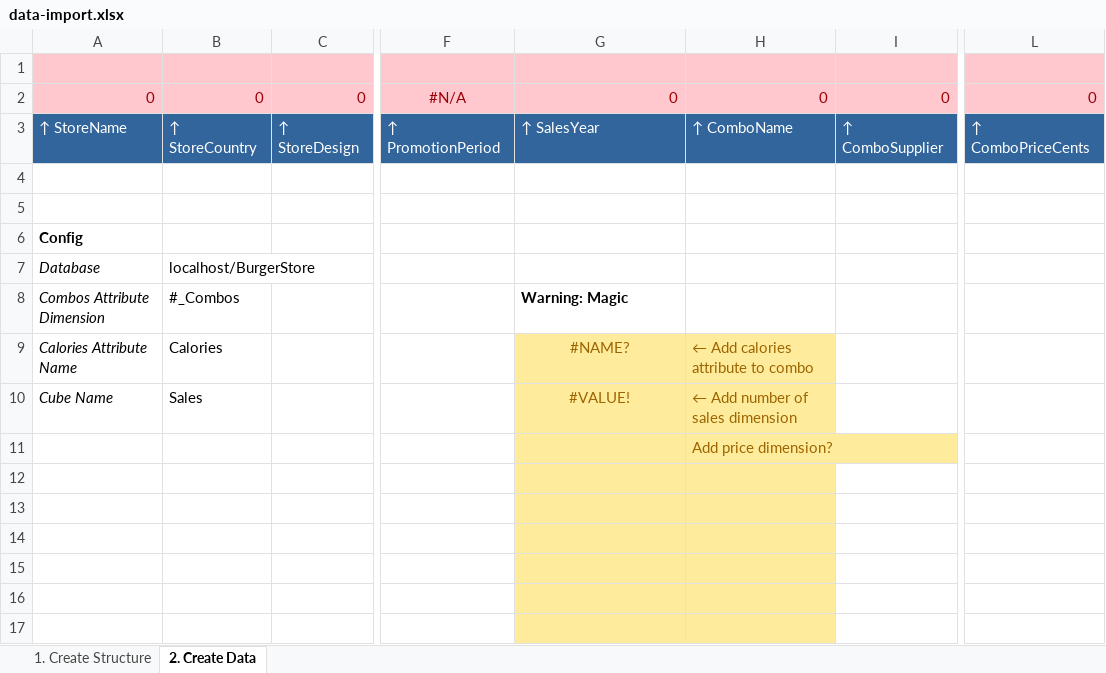
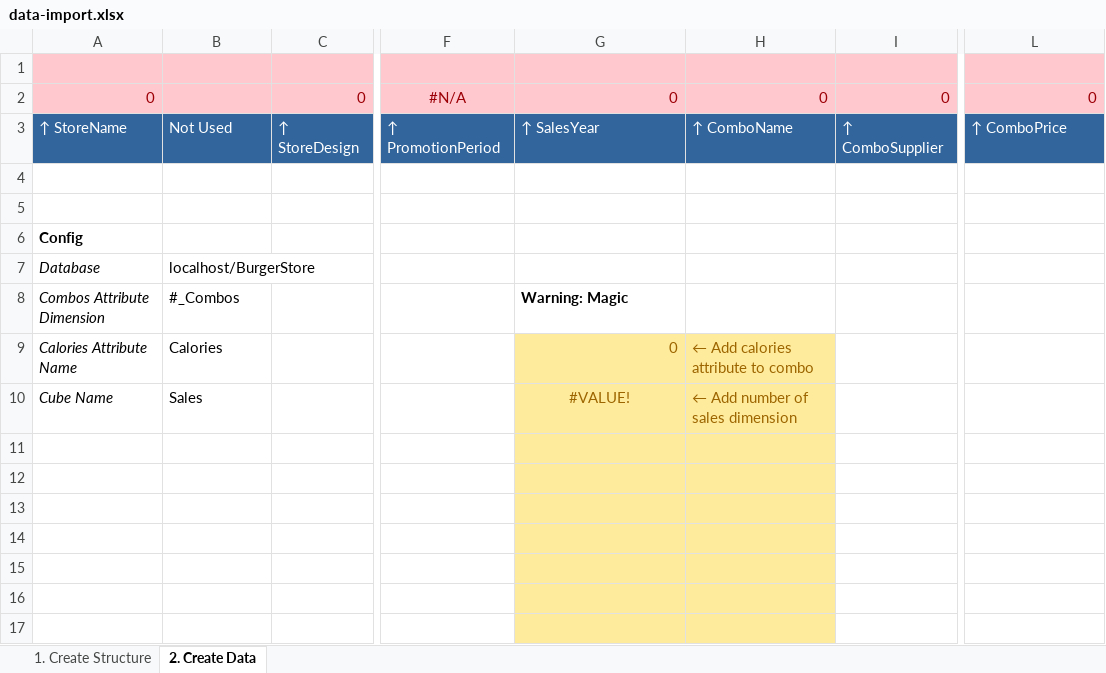
Before and after one commit to atyndall/cits3401, an Excel workbook: Assignment1/data-import.xlsx, sheet 2. Create Data, drawn as a sheet; only a part is shown, gaps mark what is left out; values as stored, in another font and other column widths than the file's, no borders; the diff names each change by its address in the sheet, - before the commit and + after, or states it on an @@ line.

Commit message:
Data and modifications

```diff
--- a/Assignment1/data-import.xlsx (sheet 2. Create Data)
+++ b/Assignment1/data-import.xlsx (sheet 2. Create Data)
-B2: 0
+B2: (empty)
-B3: ↑ StoreCountry
+B3: Not Used
-L3: ↑ ComboPriceCents
+L3: ↑ ComboPrice
-G9: #NAME?
+G9: 0
-G9 alignment: center
+G9 alignment: right
-H11: Add price dimension?
+H11: (empty)
```
Also changed, not shown: sheet 1. Create Structure, formulas that keep their value, 2 other files.
